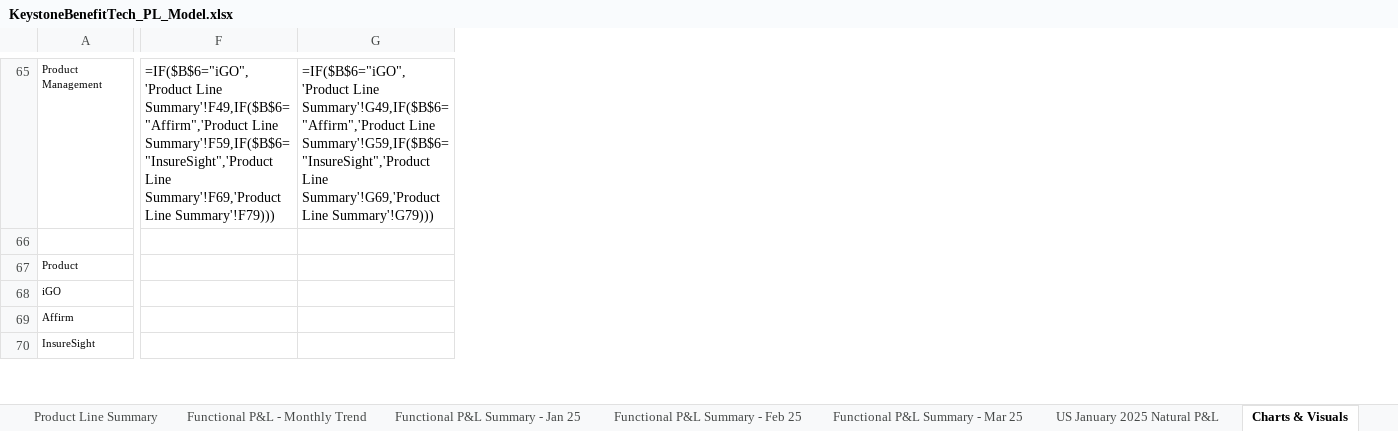
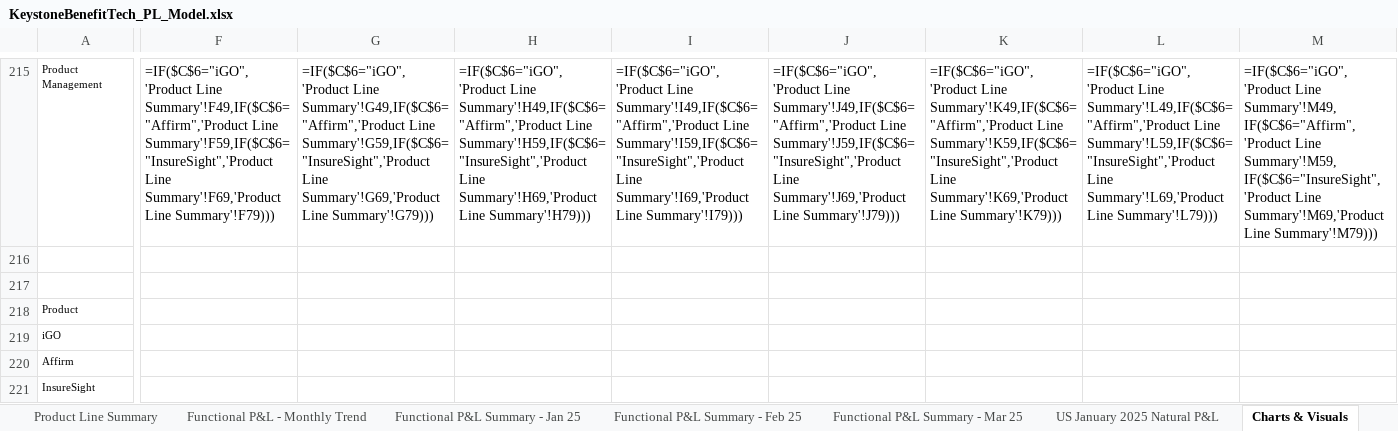
Before and after one commit to tug83535/claude-training-lab-code, an Excel workbook: excel/KeystoneBenefitTech_PL_Model.xlsx, sheet Charts & Visuals, drawn as a sheet; only a part is shown, gaps mark what is left out; values as stored, in another font and other column widths than the file's, no borders; formulas without a stored value are shown as written; charts and pictures not drawn; removed rows and columns are numbered as before the commit, all else as after; rows hold the shown columns only; the diff covers the shown part only; the diff names each change by its address in the sheet, - before the commit and + after, or states it on an @@ line.

```diff
--- a/excel/KeystoneBenefitTech_PL_Model.xlsx (sheet Charts & Visuals)
+++ b/excel/KeystoneBenefitTech_PL_Model.xlsx (sheet Charts & Visuals)
-column F, row 65: =IF($B$6="iGO",'Product Line Summary'!F49,IF($B$6="Affirm",'Product Line Summary'!F59,IF($B$6="InsureSight",'Product Line Summary'!F69,'Product Line Summary'!F79)))
-column G, row 65: =IF($B$6="iGO",'Product Line Summary'!G49,IF($B$6="Affirm",'Product Line Summary'!G59,IF($B$6="InsureSight",'Product Line Summary'!G69,'Product Line Summary'!G79)))
+column F, row 215: =IF($C$6="iGO",'Product Line Summary'!F49,IF($C$6="Affirm",'Product Line Summary'!F59,IF($C$6="InsureSight",'Product Line Summary'!F69,'Product Line Summary'!F79)))
+column G, row 215: =IF($C$6="iGO",'Product Line Summary'!G49,IF($C$6="Affirm",'Product Line Summary'!G59,IF($C$6="InsureSight",'Product Line Summary'!G69,'Product Line Summary'!G79)))
+column H, row 215: =IF($C$6="iGO",'Product Line Summary'!H49,IF($C$6="Affirm",'Product Line Summary'!H59,IF($C$6="InsureSight",'Product Line Summary'!H69,'Product Line Summary'!H79)))
+column I, row 215: =IF($C$6="iGO",'Product Line Summary'!I49,IF($C$6="Affirm",'Product Line Summary'!I59,IF($C$6="InsureSight",'Product Line Summary'!I69,'Product Line Summary'!I79)))
+column J, row 215: =IF($C$6="iGO",'Product Line Summary'!J49,IF($C$6="Affirm",'Product Line Summary'!J59,IF($C$6="InsureSight",'Product Line Summary'!J69,'Product Line Summary'!J79)))
+column K, row 215: =IF($C$6="iGO",'Product Line Summary'!K49,IF($C$6="Affirm",'Product Line Summary'!K59,IF($C$6="InsureSight",'Product Line Summary'!K69,'Product Line Summary'!K79)))
+column L, row 215: =IF($C$6="iGO",'Product Line Summary'!L49,IF($C$6="Affirm",'Product Line Summary'!L59,IF($C$6="InsureSight",'Product Line Summary'!L69,'Product Line Summary'!L79)))
+column M, row 215: =IF($C$6="iGO",'Product Line Summary'!M49,IF($C$6="Affirm",'Product Line Summary'!M59,IF($C$6="InsureSight",'Product Line Summary'!M69,'Product Line Summary'!M79)))
+row 216: (empty)
```
Also changed, not shown: 163 added rows, 15 removed rows, 1 added column, 6 removed columns, 32 edited cells and cell formats elsewhere in this sheet, charts or pictures, 2 other files.
